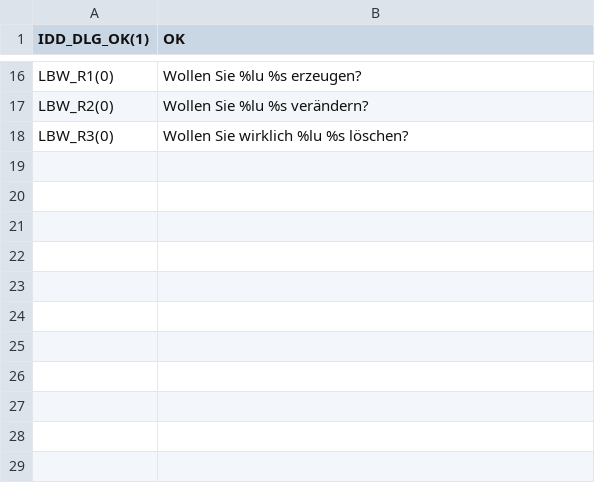
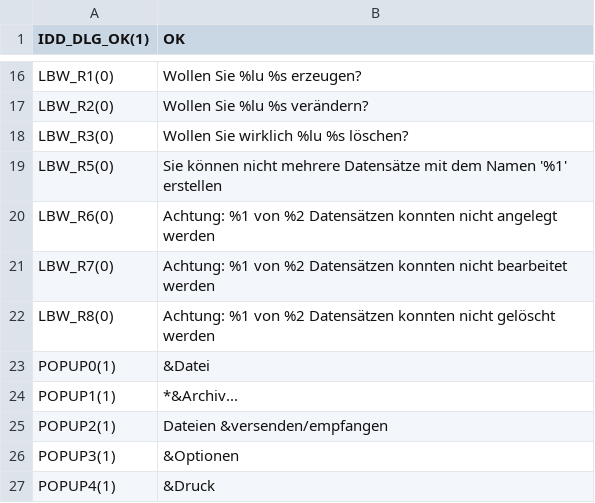
Before and after one commit to KoertnerMuth/translation-new, a CSV file: Lbw.rdb.de.txt.csv, drawn as a sheet; only a part is shown, gaps mark what is left out.

Commit message:
Update Lbw.rdb.de.txt.csv

```diff
--- a/Lbw.rdb.de.txt.csv
+++ b/Lbw.rdb.de.txt.csv
@@ -18 +18,10 @@ LBW_R2(0),Wollen Sie %lu %s verändern?
 LBW_R3(0),Wollen Sie wirklich %lu %s löschen?
+LBW_R5(0),Sie können nicht mehrere Datensätze mit dem Namen '%1' erstellen
+LBW_R6(0),Achtung: %1 von %2 Datensätzen konnten nicht angelegt werden
+LBW_R7(0),Achtung: %1 von %2 Datensätzen konnten nicht bearbeitet werden
+LBW_R8(0),Achtung: %1 von %2 Datensätzen konnten nicht gelöscht werden
+POPUP0(1),&Datei
+POPUP1(1),*&Archiv...
+POPUP2(1),Dateien &versenden/empfangen
+POPUP3(1),&Optionen
+POPUP4(1),&Druck
```
